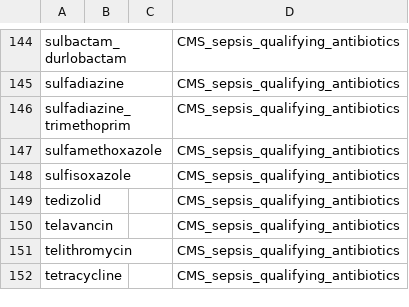
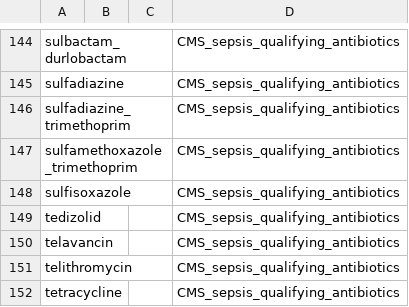
Before and after one commit to Common-Longitudinal-ICU-data-Format/CLIF, a CSV file: mCIDE/medication_admin_intermittent/clif_medication_admin_intermittent_med_categories.csv, drawn as a sheet; only a part is shown, gaps mark what is left out.

Commit message:
fixed bactrim name to add trimethoprim
Added a new entry for each medication category in the CSV file.

```diff
--- a/mCIDE/medication_admin_intermittent/clif_medication_admin_intermittent_med_categories.csv
+++ b/mCIDE/medication_admin_intermittent/clif_medication_admin_intermittent_med_categories.csv
@@ -146,3 +146,3 @@ sulfadiazine,,,CMS_sepsis_qualifying_antibiotics
 sulfadiazine_trimethoprim,,,CMS_sepsis_qualifying_antibiotics
-sulfamethoxazole,,,CMS_sepsis_qualifying_antibiotics
+sulfamethoxazole_trimethoprim,,,CMS_sepsis_qualifying_antibiotics
 sulfisoxazole,,,CMS_sepsis_qualifying_antibiotics
```
